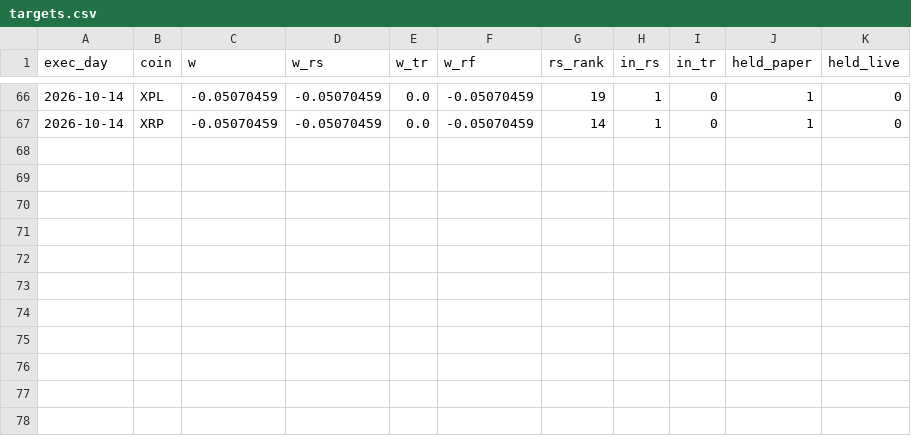
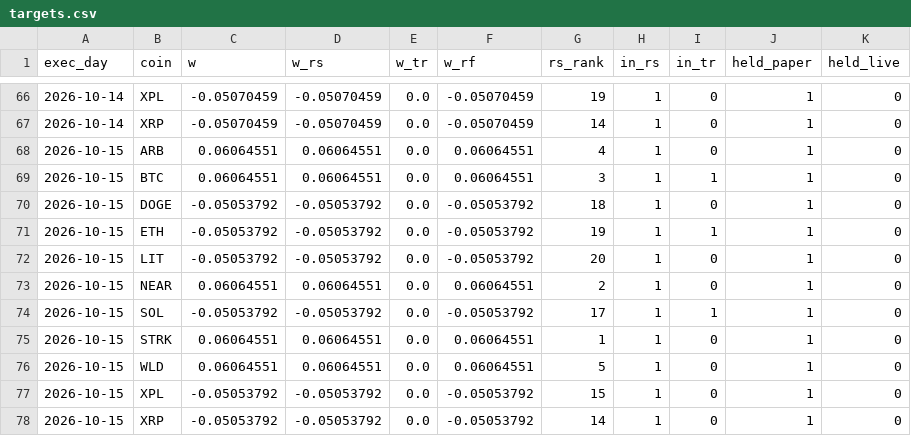
Before and after one commit to daijobudesu69/Crypto-RS-Neutral-Trend, a CSV file: state/targets.csv, drawn as a sheet; only a part is shown, gaps mark what is left out; the diff names each change by its address in the sheet, - before the commit and + after, or states it on an @@ line.

```diff
--- a/state/targets.csv
+++ b/state/targets.csv
+row 68: 2026-10-15 | ARB | 0.06064551 | 0.06064551 | 0.0 | 0.06064551 | 4 | 1 | 0 | 1 | 0
+row 69: 2026-10-15 | BTC | 0.06064551 | 0.06064551 | 0.0 | 0.06064551 | 3 | 1 | 1 | 1 | 0
+row 70: 2026-10-15 | DOGE | -0.05053792 | -0.05053792 | 0.0 | -0.05053792 | 18 | 1 | 0 | 1 | 0
+row 71: 2026-10-15 | ETH | -0.05053792 | -0.05053792 | 0.0 | -0.05053792 | 19 | 1 | 1 | 1 | 0
+row 72: 2026-10-15 | LIT | -0.05053792 | -0.05053792 | 0.0 | -0.05053792 | 20 | 1 | 0 | 1 | 0
+row 73: 2026-10-15 | NEAR | 0.06064551 | 0.06064551 | 0.0 | 0.06064551 | 2 | 1 | 0 | 1 | 0
+row 74: 2026-10-15 | SOL | -0.05053792 | -0.05053792 | 0.0 | -0.05053792 | 17 | 1 | 1 | 1 | 0
+row 75: 2026-10-15 | STRK | 0.06064551 | 0.06064551 | 0.0 | 0.06064551 | 1 | 1 | 0 | 1 | 0
+row 76: 2026-10-15 | WLD | 0.06064551 | 0.06064551 | 0.0 | 0.06064551 | 5 | 1 | 0 | 1 | 0
+row 77: 2026-10-15 | XPL | -0.05053792 | -0.05053792 | 0.0 | -0.05053792 | 15 | 1 | 0 | 1 | 0
+row 78: 2026-10-15 | XRP | -0.05053792 | -0.05053792 | 0.0 | -0.05053792 | 14 | 1 | 0 | 1 | 0
```
Also changed, not shown: state/equity.csv, state/orders.csv, 5 other files.
